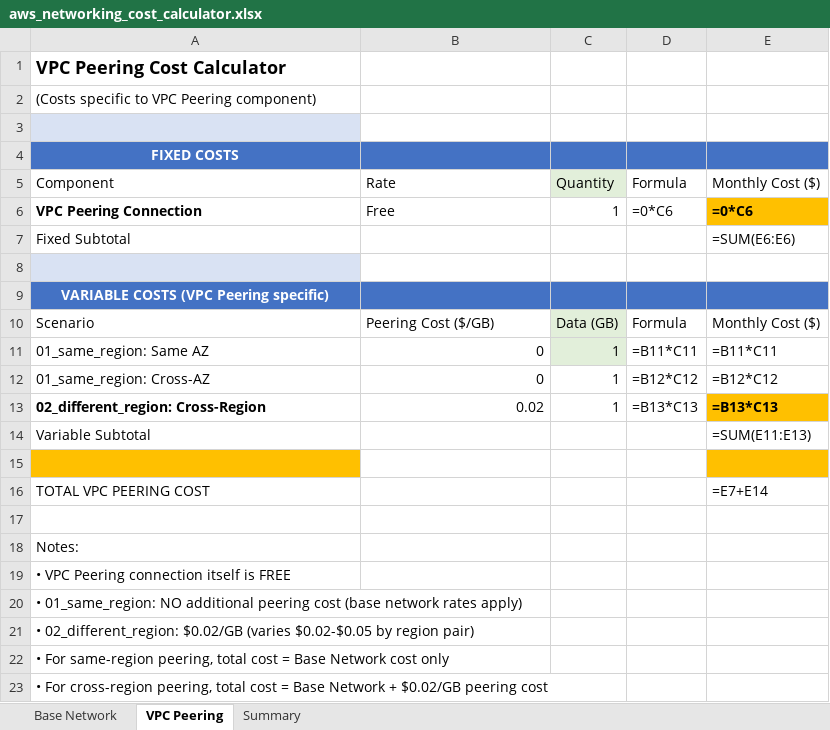
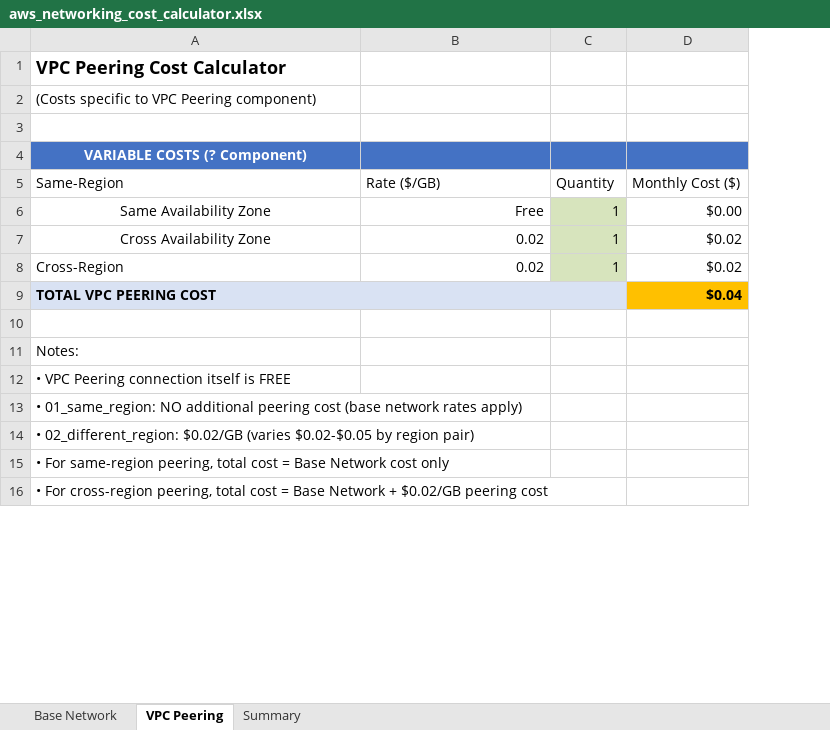
Before and after one commit to aakashkumar1980/cloud-infra, an Excel workbook: aws/aws_networking_cost_calculator.xlsx, sheet VPC Peering, drawn as a sheet; only a part is shown; values as stored, in another font and other column widths than the file's, no borders; formulas without a stored value are shown as written; removed rows and columns are numbered as before the commit, all else as after; the diff names each change by its address in the sheet, - before the commit and + after, or states it on an @@ line.

Commit message:
refactored

```diff
--- a/aws/aws_networking_cost_calculator.xlsx (sheet VPC Peering)
+++ b/aws/aws_networking_cost_calculator.xlsx (sheet VPC Peering)
-column D, row 6: =0*C6; row 13: =B13*C13
-column E, row 6: =0*C6; row 13: =B13*C13; row 16: =E7+E14
+column D, rows 6-9: $0.00 | $0.02 | $0.02 | $0.04
-A3 fill: #D9E2F3
+A3 fill: none
-A4: FIXED COSTS
+A4: VARIABLE COSTS (? Component)
-row 5: Component | Rate | Quantity | Formula | Monthly Cost ($)
+row 5: Same-Region | Rate ($/GB) | Quantity | Monthly Cost ($)
-A6: VPC Peering Connection
+A6: Same Availability Zone
@@ A6 bold: on → off, alignment: left → center @@
-B6 alignment: left
+B6 alignment: right
-C6 fill: none
+C6 fill: #D7E4BD
-row 7: Fixed Subtotal |  |  |  | =SUM(E6:E6)
-row 7: (empty)
+row 7: Cross Availability Zone | 0.02 | 1 | $0.02
-A7 fill: #D9E2F3
+A7 fill: none
-C7 fill: none
+C7 fill: #D7E4BD
-row 9: VARIABLE COSTS (VPC Peering specific)
-row 10: Scenario | Peering Cost ($/GB) | Data (GB) | Formula | Monthly Cost ($)
-row 11: 01_same_region: Same AZ | 0 | 1 | =B11*C11 | =B11*C11
-row 12: 01_same_region: Cross-AZ | 0 | 1 | =B12*C12 | =B12*C12
-A8: 02_different_region: Cross-Region
+A8: Cross-Region
-A8 bold: on
+A8 bold: off
-C8 fill: none
+C8 fill: #D7E4BD
-row 14: Variable Subtotal |  |  |  | =SUM(E11:E13)
-row 15: (empty)
-A9:C9 fill: none
+A9:C9 fill: #D9E2F3
-A9 bold: off
+A9 bold: on
+A9:C9 merged
```
Also changed, not shown: sheet Base Network, sheet Summary.
